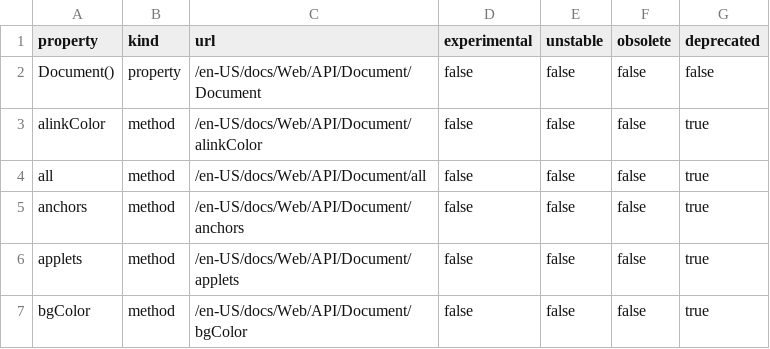
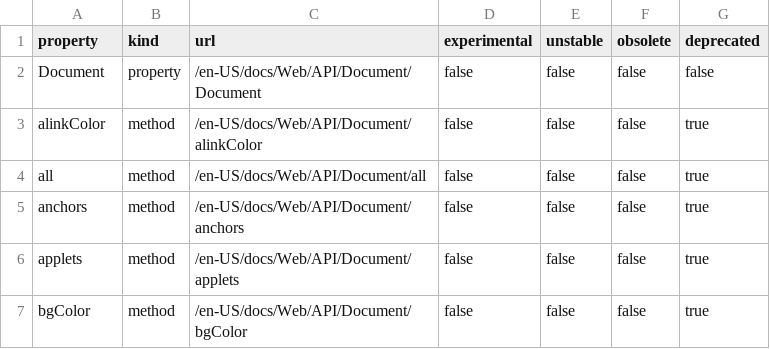
Before and after one commit to metaquanta/browserSurface, a CSV file: Document_MDN.csv, drawn as a sheet; only a part is shown.

```diff
--- a/Document_MDN.csv
+++ b/Document_MDN.csv
@@ -1,3 +1,3 @@
 property	kind	url	experimental	unstable	obsolete	deprecated
-Document()	property	/en-US/docs/Web/API/Document/Document	false	false	false	false
+Document	property	/en-US/docs/Web/API/Document/Document	false	false	false	false
 alinkColor	method	/en-US/docs/Web/API/Document/alinkColor	false	false	false	true
```
Also changed, not shown: WebAPIs_prefixed.csv, 3 other files.
